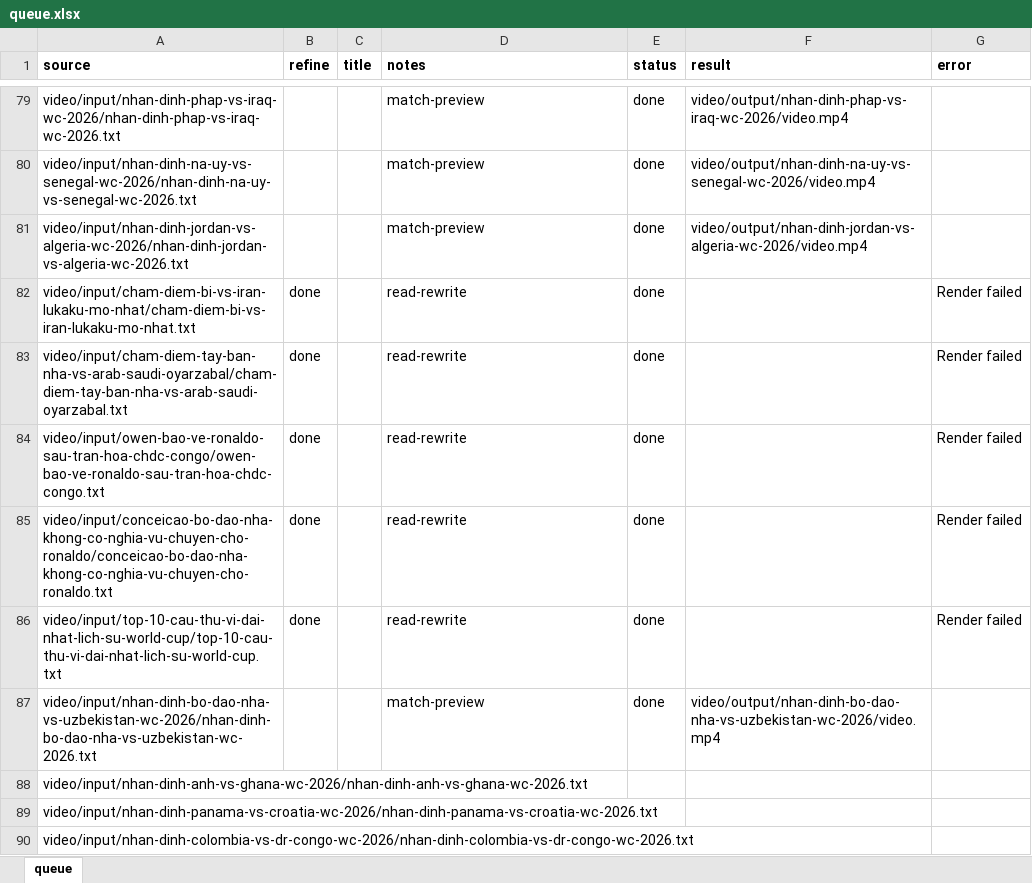
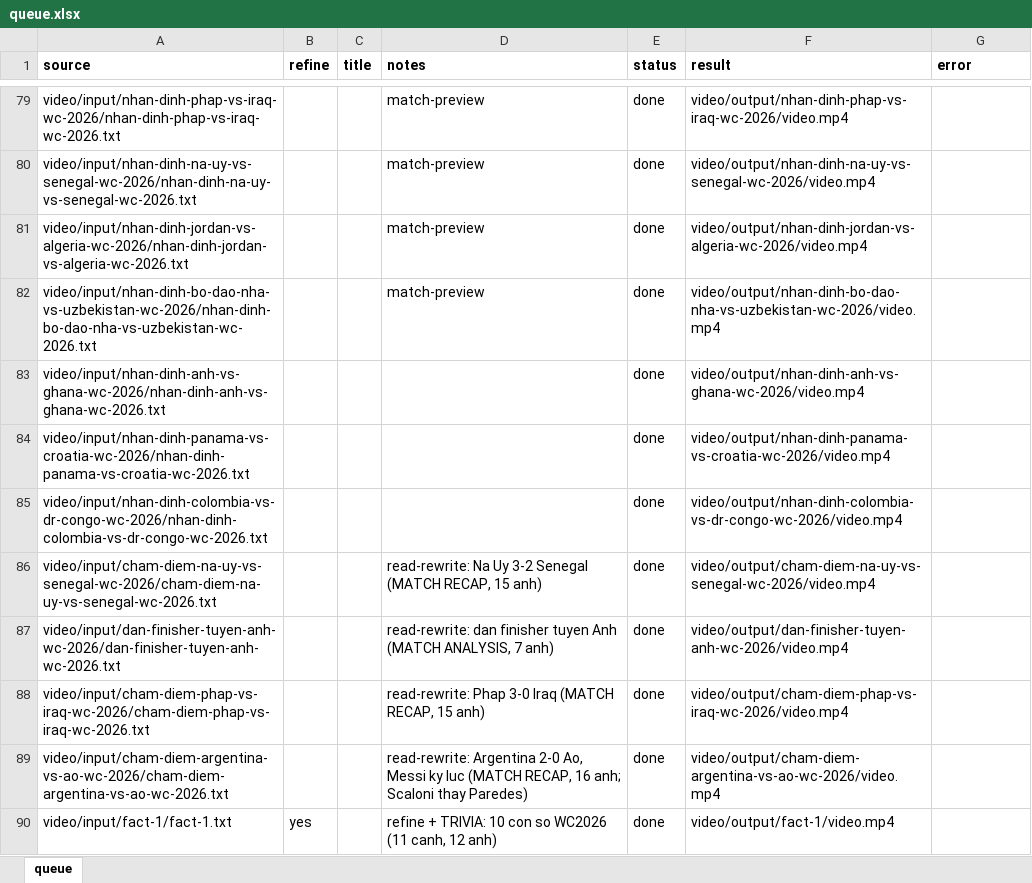
Before and after one commit to NguyenQuangTrung19/HyperframesVideoTool, an Excel workbook: video/input/queue.xlsx, sheet queue, drawn as a sheet; only a part is shown, gaps mark what is left out; values as stored, in another font and other column widths than the file's, no borders; removed rows and columns are numbered as before the commit, all else as after; the diff names each change by its address in the sheet, - before the commit and + after, or states it on an @@ line.

```diff
--- a/video/input/queue.xlsx (sheet queue)
+++ b/video/input/queue.xlsx (sheet queue)
-row 82: video/input/cham-diem-bi-vs-iran-lukaku-mo-nhat/cham-diem-bi-vs-iran-lukaku-mo-nhat.txt | done |  | read-rewrite | done |  | Render failed
-row 83: video/input/cham-diem-tay-ban-nha-vs-arab-saudi-oyarzabal/cham-diem-tay-ban-nha-vs-arab-saudi-oyarzabal.txt | done |  | read-rewrite | done |  | Render failed
-row 84: video/input/owen-bao-ve-ronaldo-sau-tran-hoa-chdc-congo/owen-bao-ve-ronaldo-sau-tran-hoa-chdc-congo.txt | done |  | read-rewrite | done |  | Render failed
-row 85: video/input/conceicao-bo-dao-nha-khong-co-nghia-vu-chuyen-cho-ronaldo/conceicao-bo-dao-nha-khong-co-nghia-vu-chuyen-cho-ronaldo.txt | done |  | read-rewrite | done |  | Render failed
-row 86: video/input/top-10-cau-thu-vi-dai-nhat-lich-su-world-cup/top-10-cau-thu-vi-dai-nhat-lich-su-world-cup.txt | done |  | read-rewrite | done |  | Render failed
-E83:E85 (status): (empty)
+E83:E85 (status): done
-F83 (result): (empty)
+F83 (result): video/output/nhan-dinh-anh-vs-ghana-wc-2026/video.mp4
-F84 (result): (empty)
+F84 (result): video/output/nhan-dinh-panama-vs-croatia-wc-2026/video.mp4
-F85 (result): (empty)
+F85 (result): video/output/nhan-dinh-colombia-vs-dr-congo-wc-2026/video.mp4
+row 86: video/input/cham-diem-na-uy-vs-senegal-wc-2026/cham-diem-na-uy-vs-senegal-wc-2026.txt |  |  | read-rewrite: Na Uy 3-2 Senegal (MATCH RECAP, 15 anh) | done | video/output/cham-diem-na-uy-vs-senegal-wc-2026/video.mp4
+row 87: video/input/dan-finisher-tuyen-anh-wc-2026/dan-finisher-tuyen-anh-wc-2026.txt |  |  | read-rewrite: dan finisher tuyen Anh (MATCH ANALYSIS, 7 anh) | done | video/output/dan-finisher-tuyen-anh-wc-2026/video.mp4
+row 88: video/input/cham-diem-phap-vs-iraq-wc-2026/cham-diem-phap-vs-iraq-wc-2026.txt |  |  | read-rewrite: Phap 3-0 Iraq (MATCH RECAP, 15 anh) | done | video/output/cham-diem-phap-vs-iraq-wc-2026/video.mp4
+row 89: video/input/cham-diem-argentina-vs-ao-wc-2026/cham-diem-argentina-vs-ao-wc-2026.txt |  |  | read-rewrite: Argentina 2-0 Ao, Messi ky luc (MATCH RECAP, 16 anh; Scaloni thay Paredes) | done | video/output/cham-diem-argentina-vs-ao-wc-2026/video.mp4
+row 90: video/input/fact-1/fact-1.txt | yes |  | refine + TRIVIA: 10 con so WC2026 (11 canh, 12 anh) | done | video/output/fact-1/video.mp4
```
Also changed, not shown: 41 other files.
